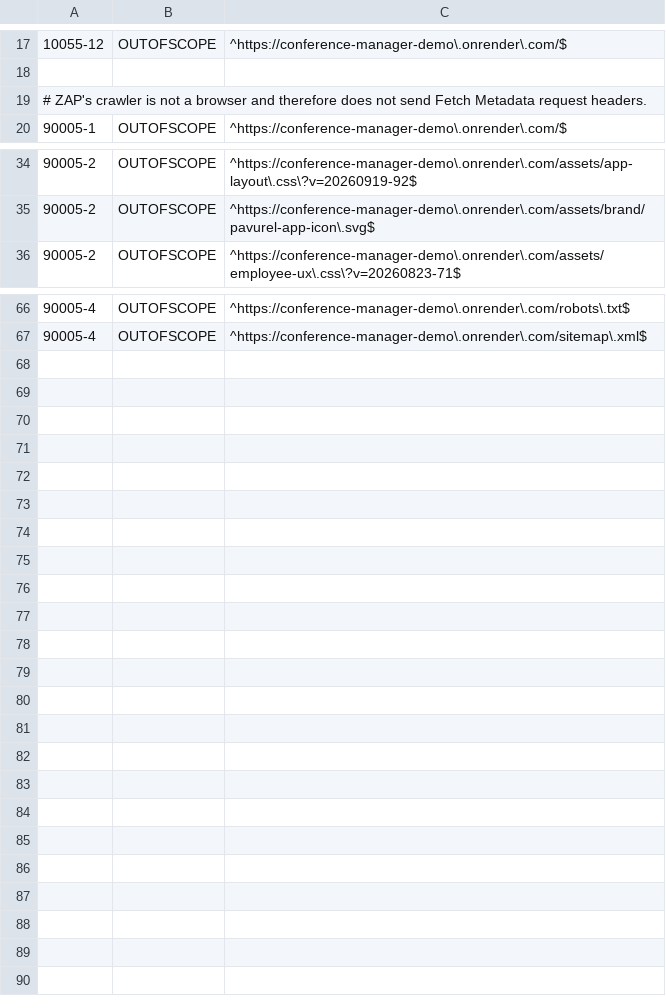
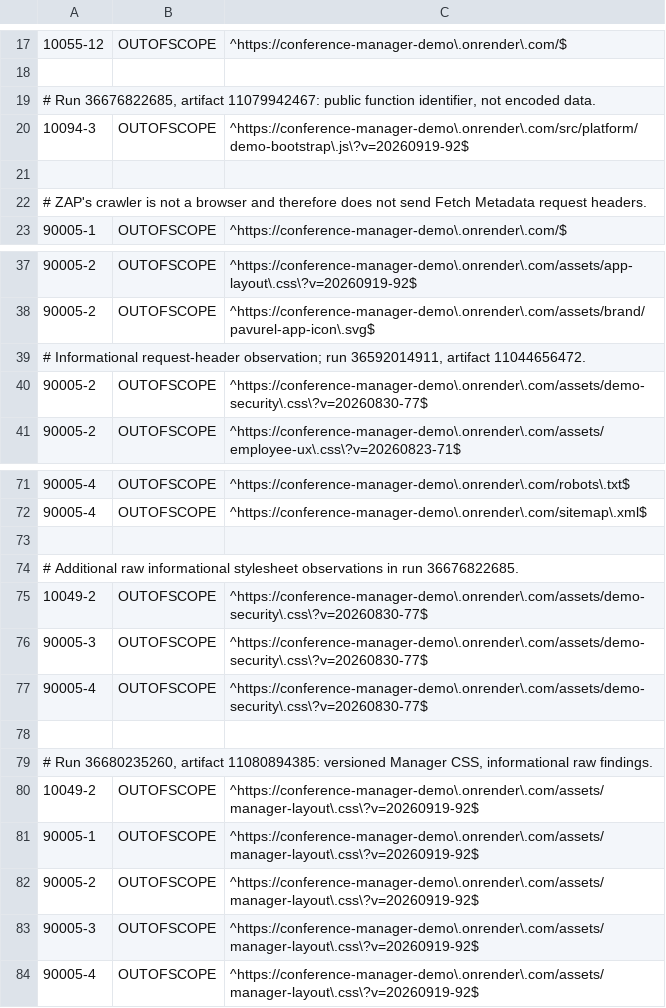
Before and after one commit to floriankreutzer/conference-manager, a TSV file: .zap/customer-demo.tsv, drawn as a sheet; only a part is shown, gaps mark what is left out.

Commit message:
test: complete SaaS 3.7 scenario acceptance and permanent Demo invariant (#224)
Complete three-customer acceptance, preserve security/reset gates, and make Northwind, Contoso and Fabrikam a permanent development regression baseline.

```diff
--- a/.zap/customer-demo.tsv
+++ b/.zap/customer-demo.tsv
@@ -18,2 +18,5 @@
 
+# Run 36676822685, artifact 11079942467: public function identifier, not encoded data.
+10094-3	OUTOFSCOPE	^https://conference-manager-demo\.onrender\.com/src/platform/demo-bootstrap\.js\?v=20260919-92$
+
 # ZAP's crawler is not a browser and therefore does not send Fetch Metadata request headers.
@@ -35,2 +38,4 @@
 90005-2	OUTOFSCOPE	^https://conference-manager-demo\.onrender\.com/assets/brand/pavurel-app-icon\.svg$
+# Informational request-header observation; run 36592014911, artifact 11044656472.
+90005-2	OUTOFSCOPE	^https://conference-manager-demo\.onrender\.com/assets/demo-security\.css\?v=20260830-77$
 90005-2	OUTOFSCOPE	^https://conference-manager-demo\.onrender\.com/assets/employee-ux\.css\?v=20260823-71$
@@ -67 +72,13 @@
 90005-4	OUTOFSCOPE	^https://conference-manager-demo\.onrender\.com/sitemap\.xml$
+
+# Additional raw informational stylesheet observations in run 36676822685.
+10049-2	OUTOFSCOPE	^https://conference-manager-demo\.onrender\.com/assets/demo-security\.css\?v=20260830-77$
+90005-3	OUTOFSCOPE	^https://conference-manager-demo\.onrender\.com/assets/demo-security\.css\?v=20260830-77$
+90005-4	OUTOFSCOPE	^https://conference-manager-demo\.onrender\.com/assets/demo-security\.css\?v=20260830-77$
+
+# Run 36680235260, artifact 11080894385: versioned Manager CSS, informational raw findings.
+10049-2	OUTOFSCOPE	^https://conference-manager-demo\.onrender\.com/assets/manager-layout\.css\?v=20260919-92$
+90005-1	OUTOFSCOPE	^https://conference-manager-demo\.onrender\.com/assets/manager-layout\.css\?v=20260919-92$
+90005-2	OUTOFSCOPE	^https://conference-manager-demo\.onrender\.com/assets/manager-layout\.css\?v=20260919-92$
+90005-3	OUTOFSCOPE	^https://conference-manager-demo\.onrender\.com/assets/manager-layout\.css\?v=20260919-92$
+90005-4	OUTOFSCOPE	^https://conference-manager-demo\.onrender\.com/assets/manager-layout\.css\?v=20260919-92$
```
Also changed, not shown: .zap/customer-demo-summary.tsv, 45 other files.
